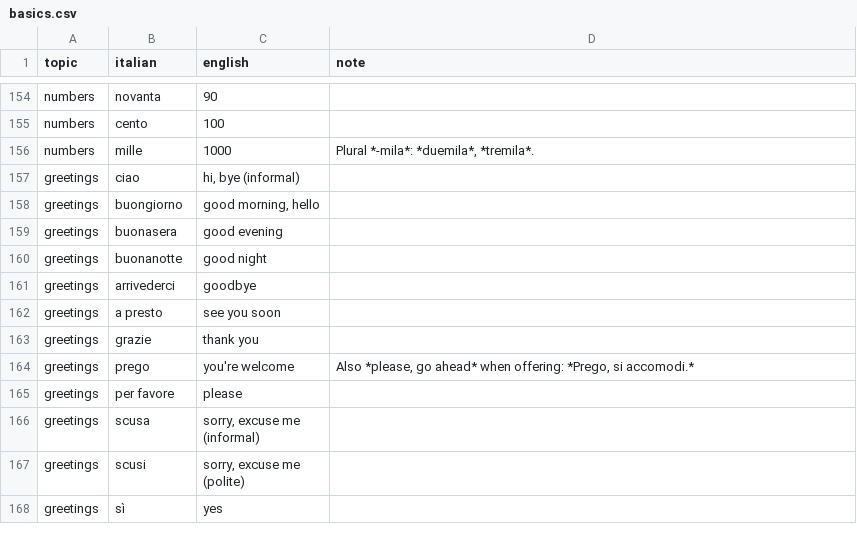
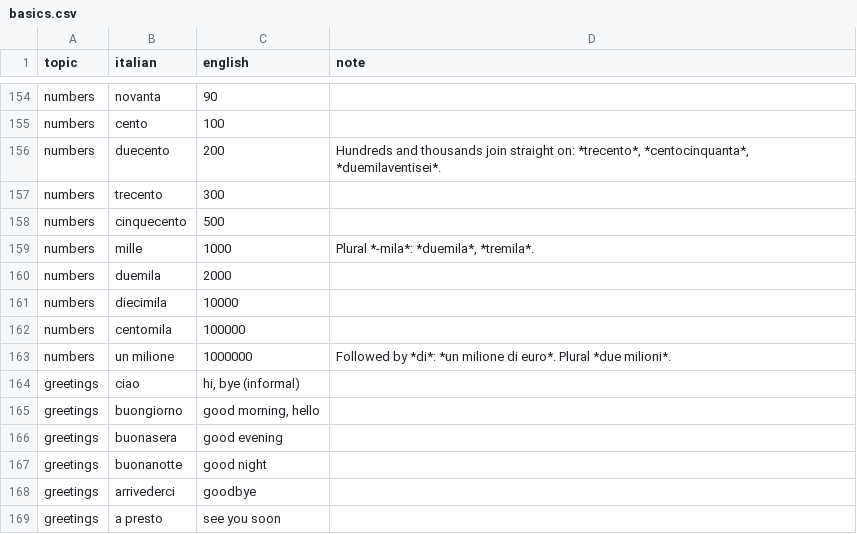
Before and after one commit to bjornkvande/italian, a CSV file: dictionary/basics.csv, drawn as a sheet; only a part is shown, gaps mark what is left out; the shorter side is filled out with more unchanged rows; the diff covers the shown part only; the diff names each change by its address in the sheet, - before the commit and + after, or states it on an @@ line.

```diff
--- a/dictionary/basics.csv
+++ b/dictionary/basics.csv
+row 156: numbers | duecento | 200 | Hundreds and thousands join straight on: *trecento*, *centocinquanta*, *duemilaventisei*.
+row 157: numbers | trecento | 300
+row 158: numbers | cinquecento | 500
+row 160: numbers | duemila | 2000
+row 161: numbers | diecimila | 10000
+row 162: numbers | centomila | 100000
+row 163: numbers | un milione | 1000000 | Followed by *di*: *un milione di euro*. Plural *due milioni*.
```
Also changed, not shown: 51 added rows elsewhere in this file, 2 other files.
